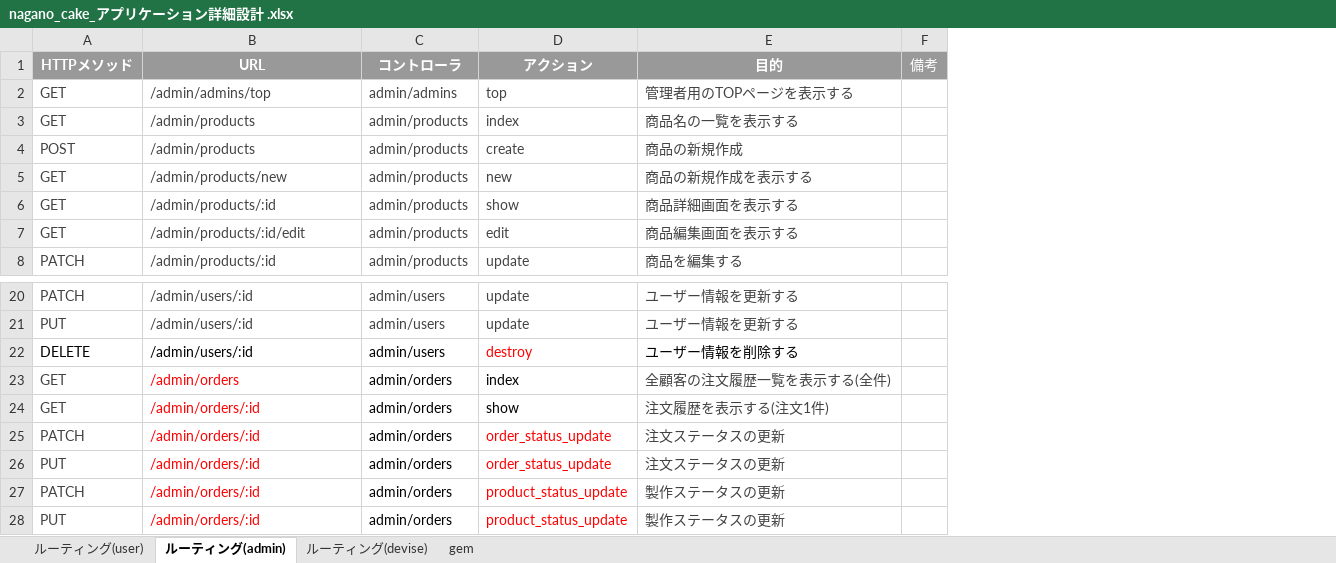
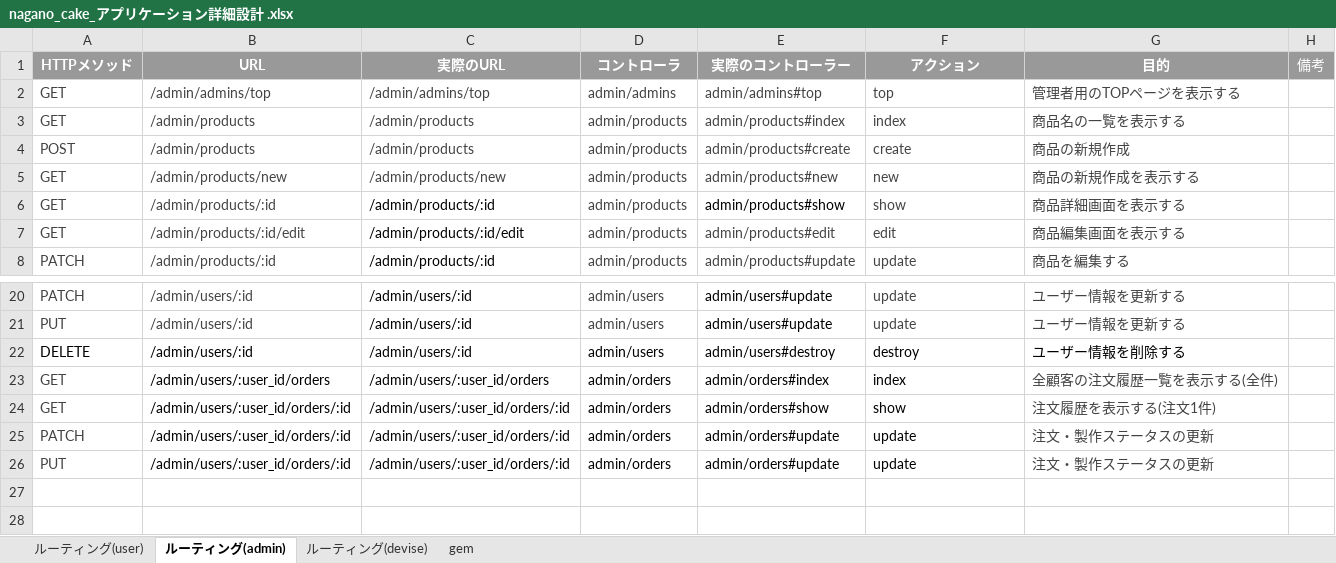
Before and after one commit to skiym-aaa/nagano_cake-EC_site-, an Excel workbook: nagano_cake_アプリケーション詳細設計 .xlsx, sheet ルーティング(admin), drawn as a sheet; only a part is shown, gaps mark what is left out; values as stored, in another font and other column widths than the file's, no borders; charts and pictures not drawn; removed rows and columns are numbered as before the commit, all else as after; the diff names each change by its address in the sheet, - before the commit and + after, or states it on an @@ line.

```diff
--- a/nagano_cake_アプリケーション詳細設計 .xlsx (sheet ルーティング(admin))
+++ b/nagano_cake_アプリケーション詳細設計 .xlsx (sheet ルーティング(admin))
+column C (実際のURL), rows 2-8: /admin/admins/top | /admin/products | /admin/products | /admin/products/new | /admin/products/:id | /admin/products/:id/edit | /admin/products/:id; rows 20-26: /admin/users/:id | /admin/users/:id | /admin/users/:id | /admin/users/:user_id/orders | /admin/users/:user_id/orders/:id | /admin/users/:user_id/orders/:id | /admin/users/:user_id/orders/:id
+column E (実際のコントローラー), rows 2-8: admin/admins#top | admin/products#index | admin/products#create | admin/products#new | admin/products#show | admin/products#edit | admin/products#update; rows 20-26: admin/users#update | admin/users#update | admin/users#destroy | admin/orders#index | admin/orders#show | admin/orders#update | admin/orders#update
-F22 text colour: #FF0000
+F22 text colour: black
-B23 (URL): /admin/orders
+B23 (URL): /admin/users/:user_id/orders
-B23:B26 text colour: #FF0000
+B23:B26 text colour: black
-B24:B26 (URL): /admin/orders/:id
+B24:B26 (URL): /admin/users/:user_id/orders/:id
-F25:F26 (アクション): order_status_update
+F25:F26 (アクション): update
-F25:F26 text colour: #FF0000
+F25:F26 text colour: black
-G25:G26 (目的): 注文ステータスの更新
+G25:G26 (目的): 注文・製作ステータスの更新
-row 27: PATCH | /admin/orders/:id | admin/orders | product_status_update | 製作ステータスの更新
-row 28: PUT | /admin/orders/:id | admin/orders | product_status_update | 製作ステータスの更新
```
Also changed, not shown: sheet ルーティング(user).
